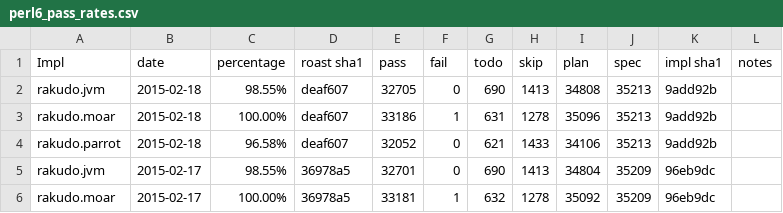
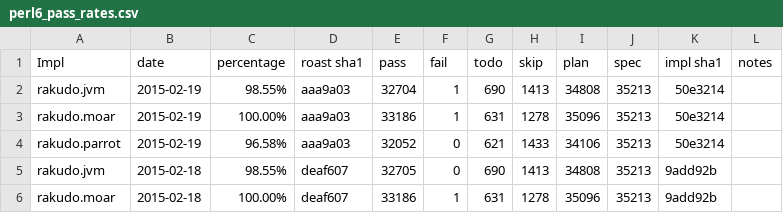
Before and after one commit to usev6/perl6-roast-data, a CSV file: perl6_pass_rates.csv, drawn as a sheet; only a part is shown; the shorter side is filled out with more unchanged rows; the diff names each change by its address in the sheet, - before the commit and + after, or states it on an @@ line.

```diff
--- a/perl6_pass_rates.csv
+++ b/perl6_pass_rates.csv
+row 2: rakudo.jvm | 2015-02-19 | 98.55% | aaa9a03 | 32704 | 1 | 690 | 1413 | 34808 | 35213 | 50e3214
+row 3: rakudo.moar | 2015-02-19 | 100.00% | aaa9a03 | 33186 | 1 | 631 | 1278 | 35096 | 35213 | 50e3214
+row 4: rakudo.parrot | 2015-02-19 | 96.58% | aaa9a03 | 32052 | 0 | 621 | 1433 | 34106 | 35213 | 50e3214
```
Also changed, not shown: 3 other files.
